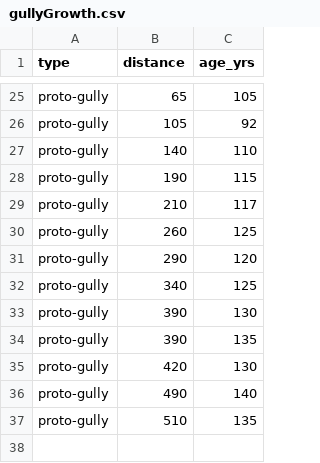
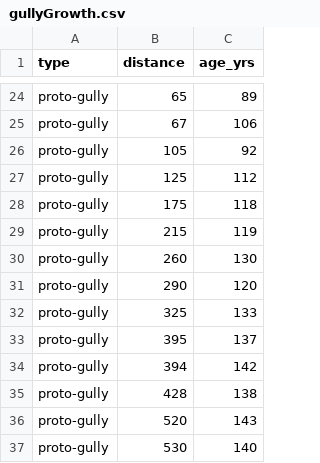
Before and after one commit to iGISc/iGISc, a CSV file: inst/extdata/gully/gullyGrowth.csv, drawn as a sheet; only a part is shown, gaps mark what is left out; removed rows and columns are numbered as before the commit, all else as after; the diff covers the shown part only; the diff names each change by its address in the sheet, - before the commit and + after, or states it on an @@ line.

Commit message:
updated gullyGrowth.csv

```diff
--- a/inst/extdata/gully/gullyGrowth.csv
+++ b/inst/extdata/gully/gullyGrowth.csv
-C24 (age_yrs): 105
+C24 (age_yrs): 89
+row 25: proto-gully | 67 | 106
-B27 (distance): 140
+B27 (distance): 125
-C27 (age_yrs): 110
+C27 (age_yrs): 112
-B28 (distance): 190
+B28 (distance): 175
-C28 (age_yrs): 115
+C28 (age_yrs): 118
-B29 (distance): 210
+B29 (distance): 215
-C29 (age_yrs): 117
+C29 (age_yrs): 119
-C30 (age_yrs): 125
+C30 (age_yrs): 130
-B32 (distance): 340
+B32 (distance): 325
-C32 (age_yrs): 125
+C32 (age_yrs): 133
-B33 (distance): 390
+B33 (distance): 395
-C33 (age_yrs): 130
+C33 (age_yrs): 137
-B34 (distance): 390
+B34 (distance): 394
-C34 (age_yrs): 135
+C34 (age_yrs): 142
-B35 (distance): 420
+B35 (distance): 428
-C35 (age_yrs): 130
+C35 (age_yrs): 138
+row 36: proto-gully | 520 | 143
-B37 (distance): 490
+B37 (distance): 530
-row 37: proto-gully | 510 | 135
```
Also changed, not shown: 2 added rows, 3 removed rows and 27 edited cells elsewhere in this file, 1 other file.
